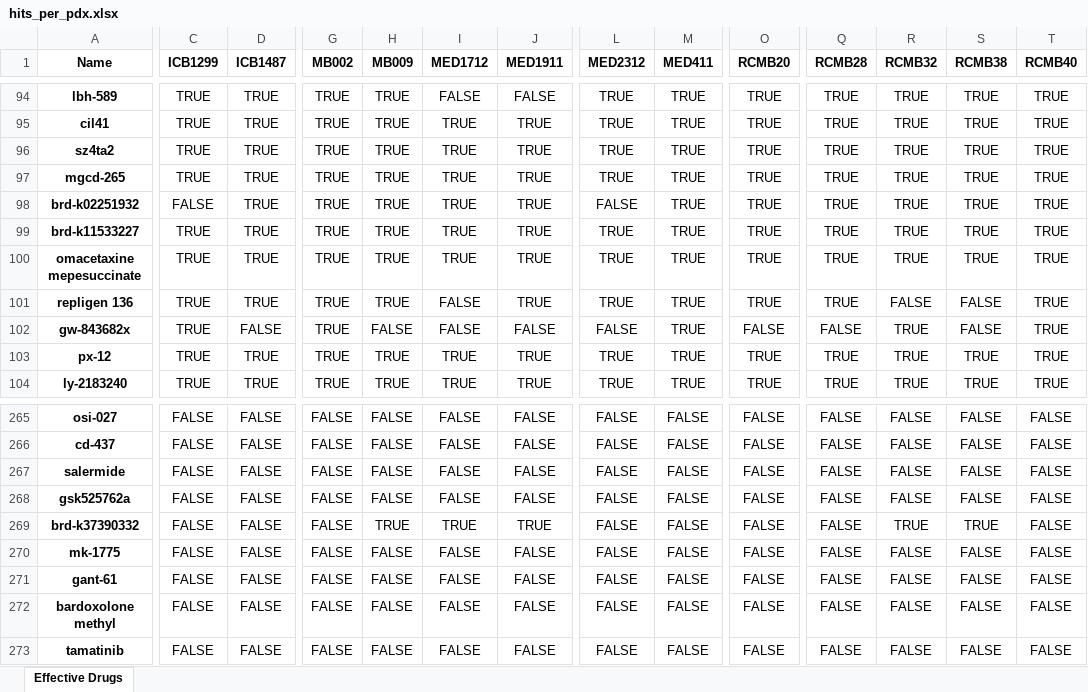
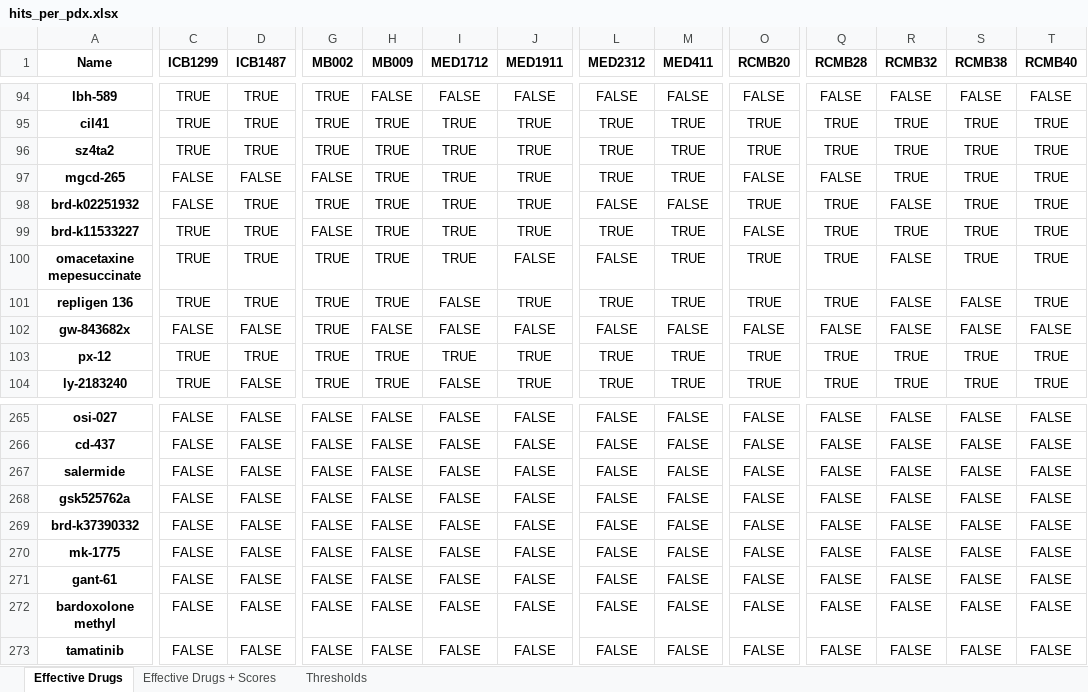
Before and after one commit to edjuaro/pdx-hts, an Excel workbook: Notebooks/results/hits_per_pdx.xlsx, sheet Effective Drugs, drawn as a sheet; only a part is shown, gaps mark what is left out; values as stored, in another font and other column widths than the file's, no borders; conditional formats not drawn; the diff covers the shown part only; the diff names each change by its address in the sheet, - before the commit and + after, or states it on an @@ line.

```diff
--- a/Notebooks/results/hits_per_pdx.xlsx (sheet Effective Drugs)
+++ b/Notebooks/results/hits_per_pdx.xlsx (sheet Effective Drugs)
+sheet tab: Effective Drugs + Scores
+sheet tab: Thresholds
-H94 (MB009): TRUE
+H94 (MB009): FALSE
-L94 (MED2312): TRUE
+L94 (MED2312): FALSE
-M94 (MED411): TRUE
+M94 (MED411): FALSE
-O94 (RCMB20): TRUE
+O94 (RCMB20): FALSE
-Q94 (RCMB28): TRUE
+Q94 (RCMB28): FALSE
-R94 (RCMB32): TRUE
+R94 (RCMB32): FALSE
-S94 (RCMB38): TRUE
+S94 (RCMB38): FALSE
-T94 (RCMB40): TRUE
+T94 (RCMB40): FALSE
-C97 (ICB1299): TRUE
+C97 (ICB1299): FALSE
-D97 (ICB1487): TRUE
+D97 (ICB1487): FALSE
-G97 (MB002): TRUE
+G97 (MB002): FALSE
-O97 (RCMB20): TRUE
+O97 (RCMB20): FALSE
-Q97 (RCMB28): TRUE
+Q97 (RCMB28): FALSE
-M98 (MED411): TRUE
+M98 (MED411): FALSE
-R98 (RCMB32): TRUE
+R98 (RCMB32): FALSE
-G99 (MB002): TRUE
+G99 (MB002): FALSE
-O99 (RCMB20): TRUE
+O99 (RCMB20): FALSE
-J100 (MED1911): TRUE
+J100 (MED1911): FALSE
-L100 (MED2312): TRUE
+L100 (MED2312): FALSE
-R100 (RCMB32): TRUE
+R100 (RCMB32): FALSE
-C102 (ICB1299): TRUE
+C102 (ICB1299): FALSE
-M102 (MED411): TRUE
+M102 (MED411): FALSE
-R102 (RCMB32): TRUE
+R102 (RCMB32): FALSE
-T102 (RCMB40): TRUE
+T102 (RCMB40): FALSE
-D104 (ICB1487): TRUE
+D104 (ICB1487): FALSE
-I104 (MED1712): TRUE
+I104 (MED1712): FALSE
-H269 (MB009): TRUE
+H269 (MB009): FALSE
-I269 (MED1712): TRUE
+I269 (MED1712): FALSE
-J269 (MED1911): TRUE
+J269 (MED1911): FALSE
-R269 (RCMB32): TRUE
+R269 (RCMB32): FALSE
-S269 (RCMB38): TRUE
+S269 (RCMB38): FALSE
```
Also changed, not shown: 635 edited cells elsewhere in this sheet, Notebooks/results/hits_subgroup_effective.xlsx, 1 other file.
